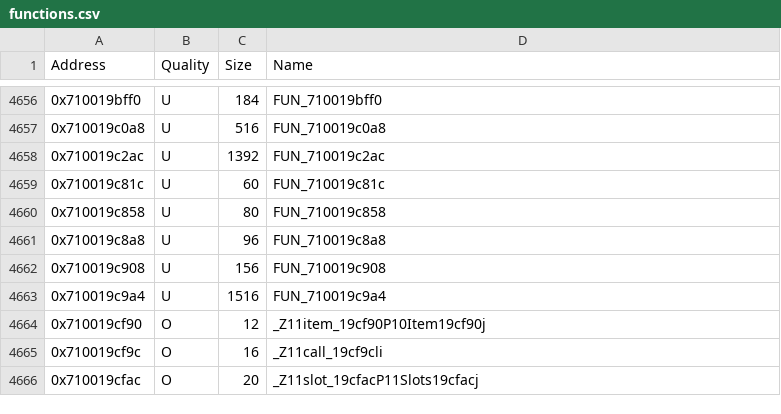
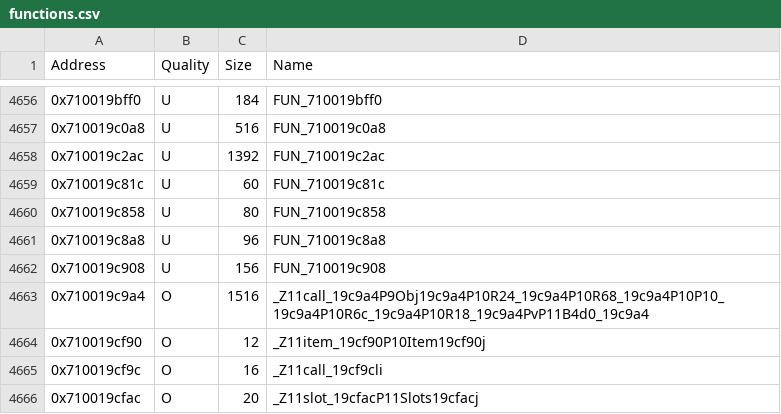
Before and after one commit to MusohSlop/HWDE-decomp, a CSV file: data/functions.csv, drawn as a sheet; only a part is shown, gaps mark what is left out.

```diff
--- a/data/functions.csv
+++ b/data/functions.csv
@@ -4662,3 +4662,3 @@ Address,Quality,Size,Name
 0x710019c908,U,156,FUN_710019c908
-0x710019c9a4,U,1516,FUN_710019c9a4
+0x710019c9a4,O,1516,_Z11call_19c9a4P9Obj19c9a4P10R24_19c9a4P10R68_19c9a4P10P10_19c9a4P10R6c_19c9a4P10R18_19c9a4PvP11B4d0_19c9a4
 0x710019cf90,O,12,_Z11item_19cf90P10Item19cf90j
```
Also changed, not shown: 4 other files.
